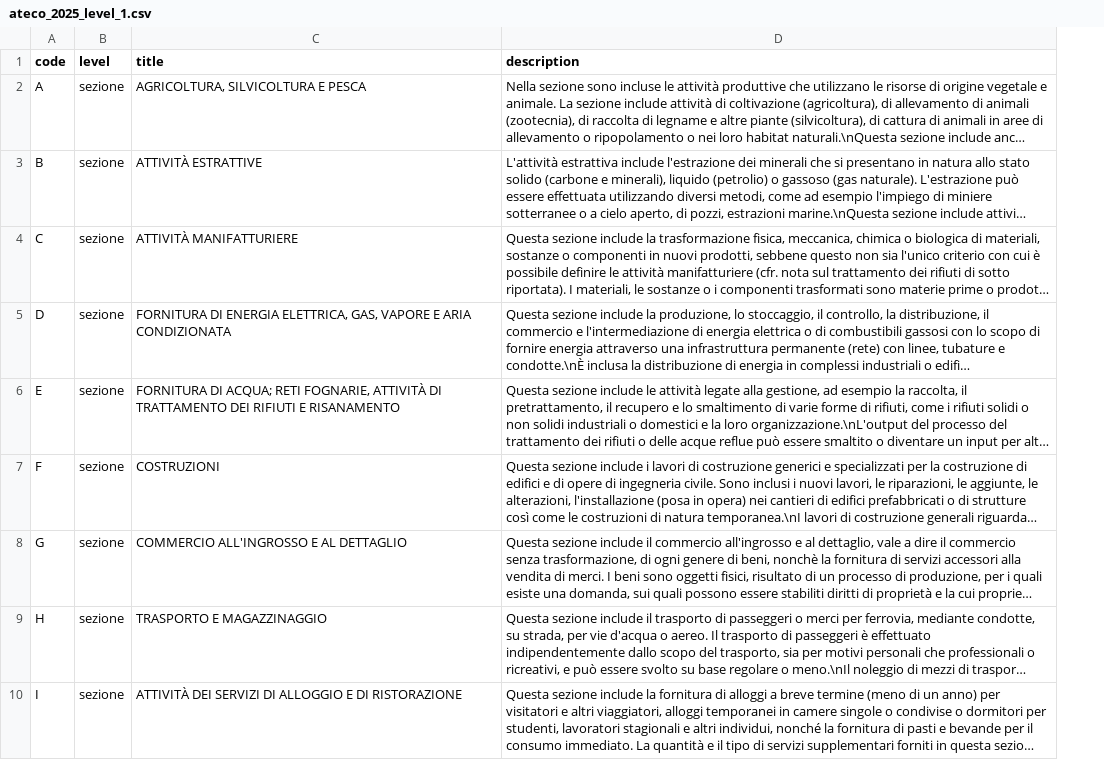
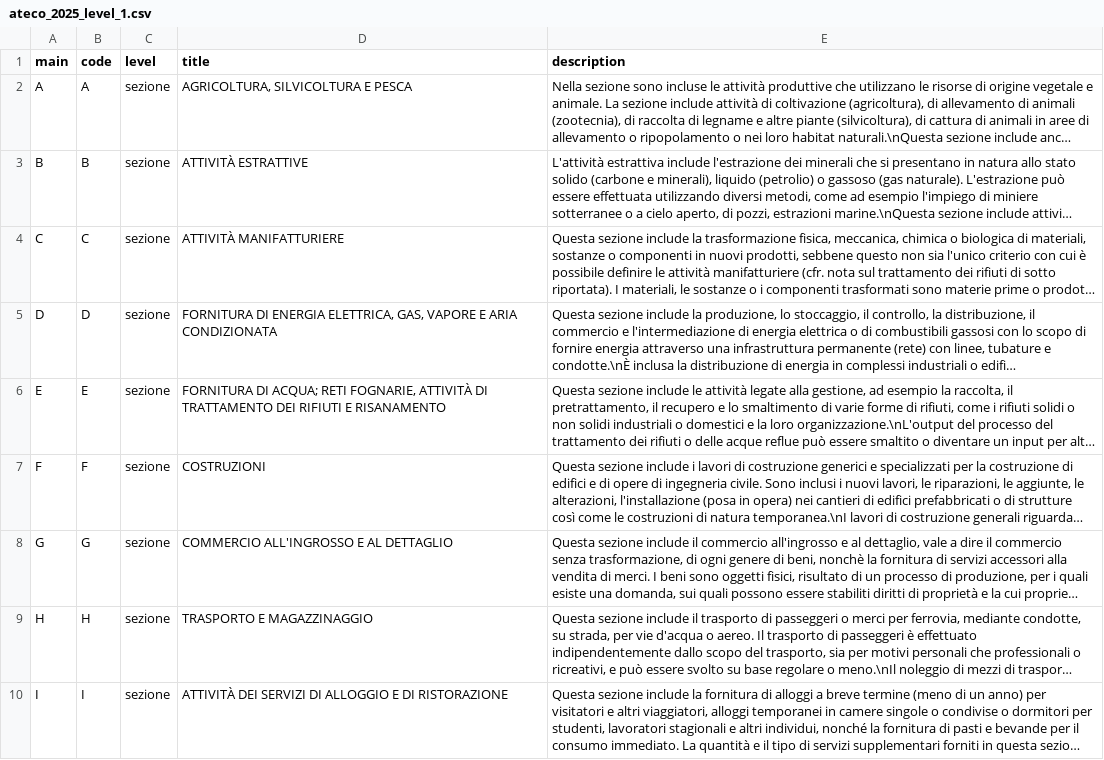
Before and after one commit to mauroIstat/ateco-playground, a CSV file: classification/ateco_2025/ateco_2025_level_1.csv, drawn as a sheet; only a part is shown; long unchanged cells end in …; the diff names each change by its address in the sheet, - before the commit and + after, or states it on an @@ line.

```diff
--- a/classification/ateco_2025/ateco_2025_level_1.csv
+++ b/classification/ateco_2025/ateco_2025_level_1.csv
+column A (main), rows 2-10: A | B | C | D | E | F | G | H | I
```
Also changed, not shown: classification/ateco_2025/ateco_2025_level_2.csv, classification/ateco_2025/ateco_2025_level_3.csv, 3 other files.
